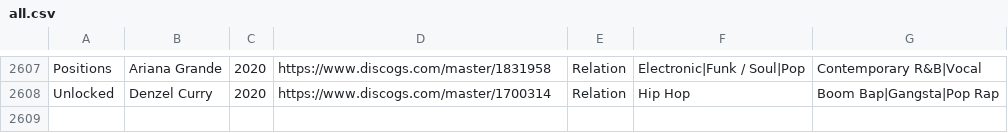
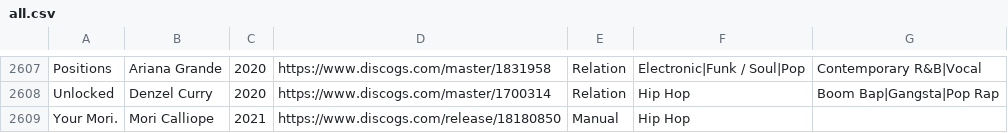
Before and after one commit to seanbreckenridge/albums, a CSV file: csv_data/all.csv, drawn as a sheet; only a part is shown, gaps mark what is left out.

Commit message:
data updates

```diff
--- a/csv_data/all.csv
+++ b/csv_data/all.csv
@@ -2608 +2608,2 @@ Positions,Ariana Grande,2020,https://www.discogs.com/master/1831958,Relation,Ele
 Unlocked,Denzel Curry,2020,https://www.discogs.com/master/1700314,Relation,Hip Hop,Boom Bap|Gangsta|Pop Rap
+Your Mori.,Mori Calliope,2021,https://www.discogs.com/release/18180850,Manual,Hip Hop,
```
Also changed, not shown: csv_data/Manual.csv, 2 other files.
